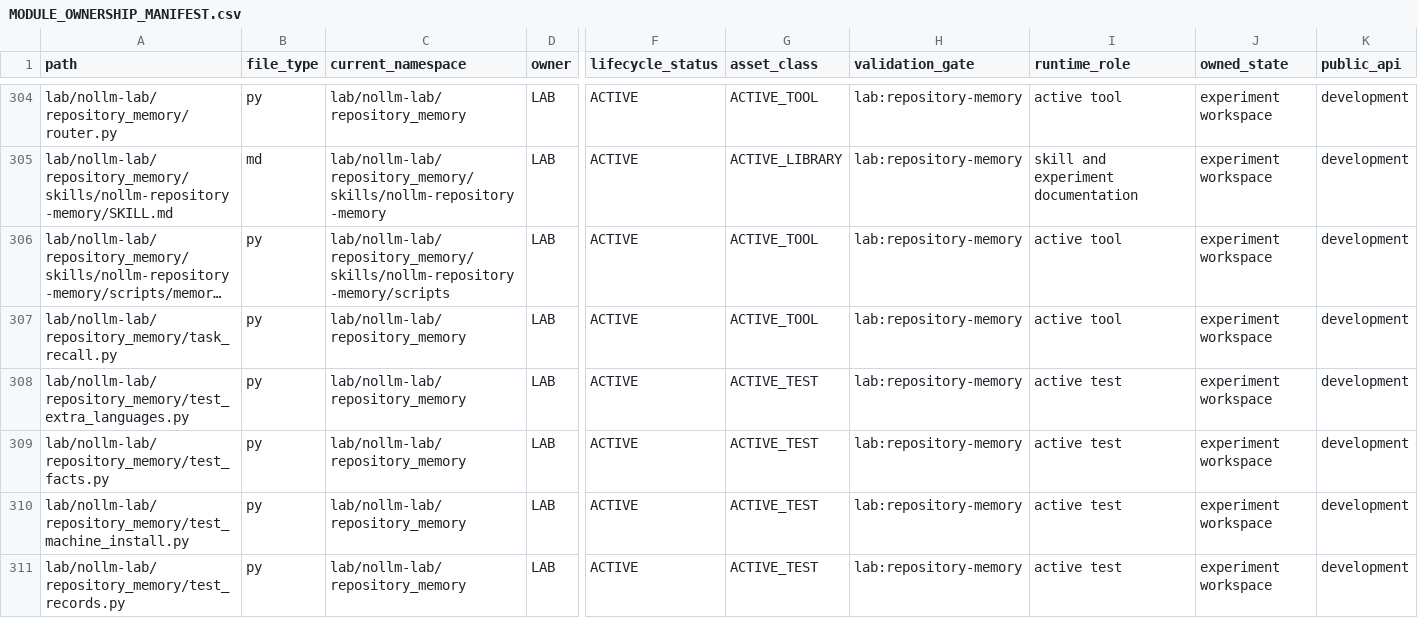
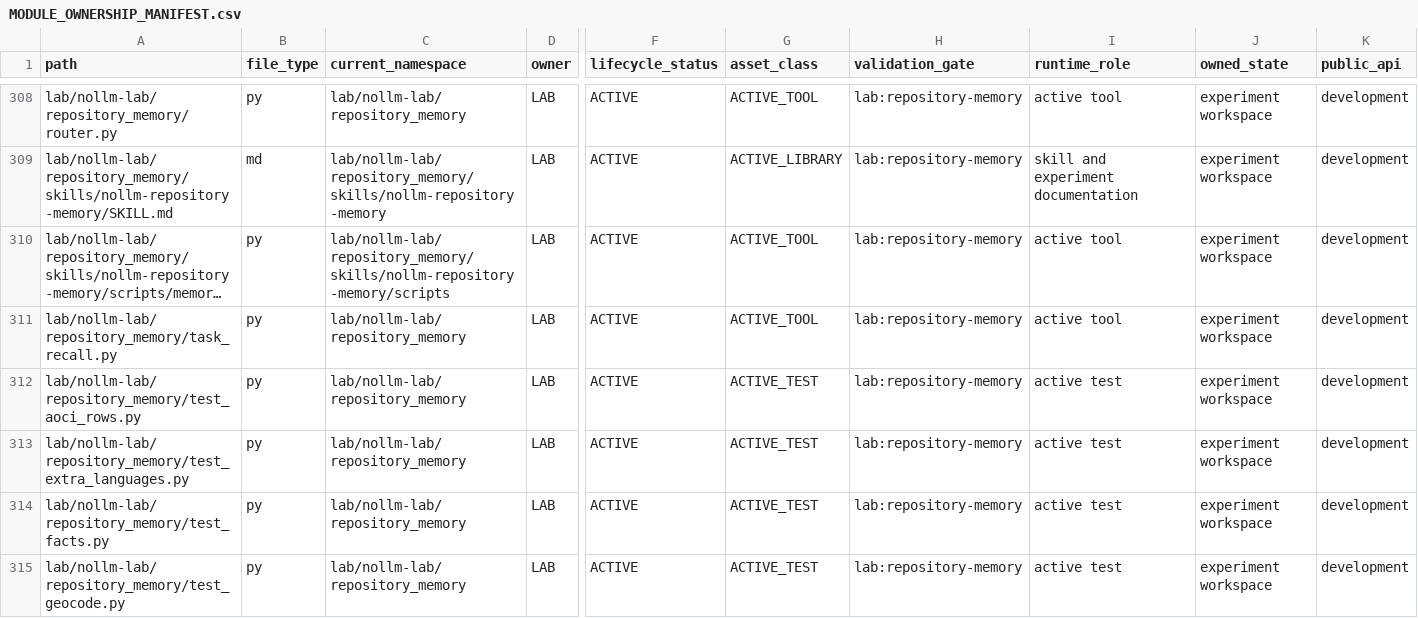
Before and after one commit to awdawmip/Nollm, a CSV file: docs/architecture/module-ownership/MODULE_OWNERSHIP_MANIFEST.csv, drawn as a sheet; only a part is shown, gaps mark what is left out; the shorter side is filled out with more unchanged rows; long unchanged cells end in …; rows hold the shown columns only; the diff covers the shown part only; the diff names each change by its address in the sheet, - before the commit and + after, or states it on an @@ line.

Commit message:
lab: encode AOCI markers as geometric cells and persist native directed links

```diff
--- a/docs/architecture/module-ownership/MODULE_OWNERSHIP_MANIFEST.csv
+++ b/docs/architecture/module-ownership/MODULE_OWNERSHIP_MANIFEST.csv
+row 312: lab/nollm-lab/repository_memory/test_aoci_rows.py | py | lab/nollm-lab/repository_memory | LAB | ACTIVE | ACTIVE_TEST | lab:repository-memory | active test | experiment workspace | development
+row 315: lab/nollm-lab/repository_memory/test_geocode.py | py | lab/nollm-lab/repository_memory | LAB | ACTIVE | ACTIVE_TEST | lab:repository-memory | active test | experiment workspace | development
```
Also changed, not shown: 6 added rows and 2 edited cells elsewhere in this file, 13 other files.
